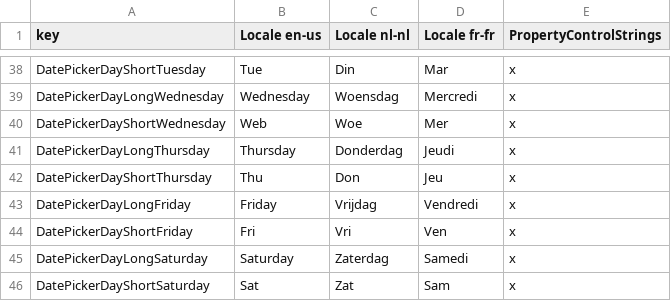
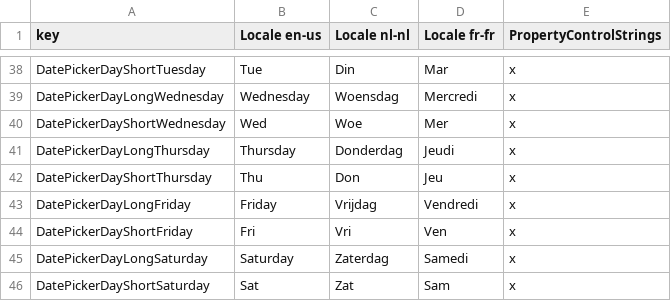
Before and after one commit to pnp/sp-dev-fx-property-controls, a CSV file: spfx-locale.csv, drawn as a sheet; only a part is shown, gaps mark what is left out.

Commit message:
Update csv to contain short date fix

```diff
--- a/spfx-locale.csv
+++ b/spfx-locale.csv
@@ -39,3 +39,3 @@ DatePickerDayShortTuesday;Tue;Din;Mar;x
 DatePickerDayLongWednesday;Wednesday;Woensdag;Mercredi;x
-DatePickerDayShortWednesday;Web;Woe;Mer;x
+DatePickerDayShortWednesday;Wed;Woe;Mer;x
 DatePickerDayLongThursday;Thursday;Donderdag;Jeudi;x
```
